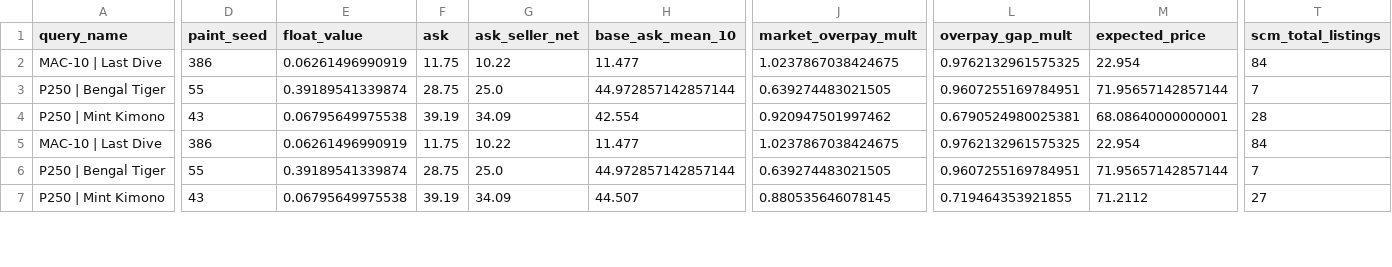
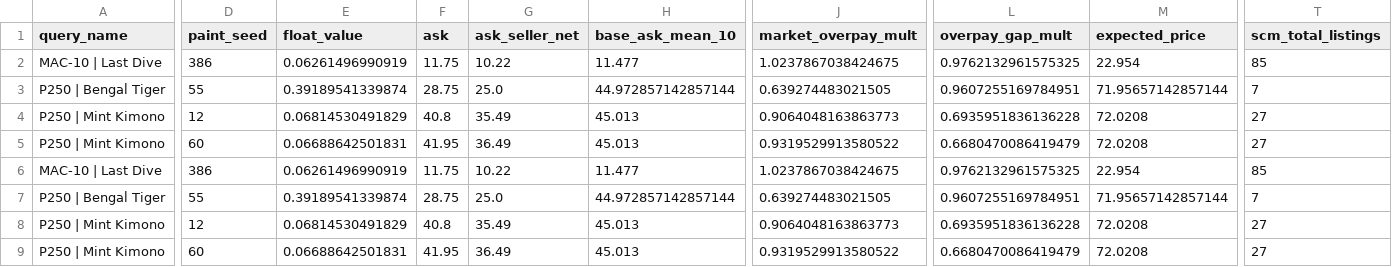
Before and after one commit to romkahaha/comics, a CSV file: monitoring_runtime/opportunities_latest.csv, drawn as a sheet; only a part is shown, gaps mark what is left out; addresses are those after the commit; rows hold the shown columns only; the diff covers the shown part only; the diff names each change by its address in the sheet, - before the commit and + after, or states it on an @@ line.

```diff
--- a/monitoring_runtime/opportunities_latest.csv
+++ b/monitoring_runtime/opportunities_latest.csv
-T2 (scm_total_listings): 84
+T2 (scm_total_listings): 85
-D4 (paint_seed): 43
+D4 (paint_seed): 12
-E4 (float_value): 0.06795649975538
+E4 (float_value): 0.06814530491829
-F4 (ask): 39.19
+F4 (ask): 40.8
-G4 (ask_seller_net): 34.09
+G4 (ask_seller_net): 35.49
-H4 (base_ask_mean_10): 42.554
+H4 (base_ask_mean_10): 45.013
-J4 (market_overpay_mult): 0.920947501997462
+J4 (market_overpay_mult): 0.9064048163863773
-L4 (overpay_gap_mult): 0.6790524980025381
+L4 (overpay_gap_mult): 0.6935951836136228
-M4 (expected_price): 68.08640000000001
+M4 (expected_price): 72.0208
-T4 (scm_total_listings): 28
+T4 (scm_total_listings): 27
+row 5: P250 | Mint Kimono | 60 | 0.06688642501831 | 41.95 | 36.49 | 45.013 | 0.9319529913580522 | 0.6680470086419479 | 72.0208 | 27
-T6 (scm_total_listings): 84
+T6 (scm_total_listings): 85
-D8 (paint_seed): 43
+D8 (paint_seed): 12
-E8 (float_value): 0.06795649975538
+E8 (float_value): 0.06814530491829
-F8 (ask): 39.19
+F8 (ask): 40.8
-G8 (ask_seller_net): 34.09
+G8 (ask_seller_net): 35.49
-H8 (base_ask_mean_10): 44.507
+H8 (base_ask_mean_10): 45.013
-J8 (market_overpay_mult): 0.880535646078145
+J8 (market_overpay_mult): 0.9064048163863773
-L8 (overpay_gap_mult): 0.719464353921855
+L8 (overpay_gap_mult): 0.6935951836136228
-M8 (expected_price): 71.2112
+M8 (expected_price): 72.0208
+row 9: P250 | Mint Kimono | 60 | 0.06688642501831 | 41.95 | 36.49 | 45.013 | 0.9319529913580522 | 0.6680470086419479 | 72.0208 | 27
```
Also changed, not shown: 3 added rows and 18 edited cells elsewhere in this file, monitoring_runtime/progress_latest.csv, 2 other files.
